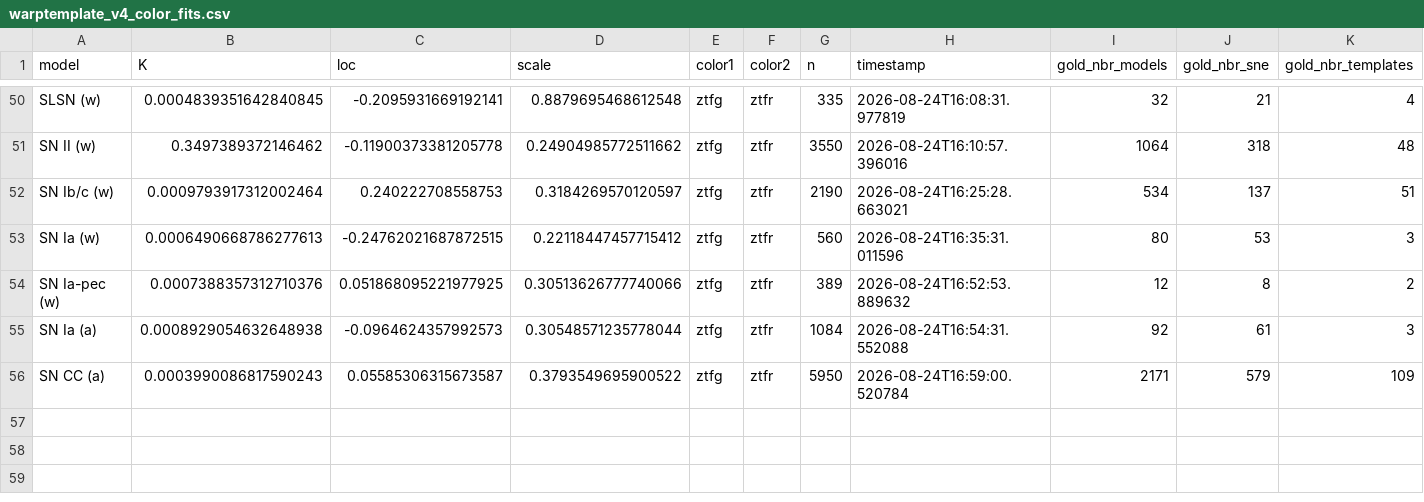
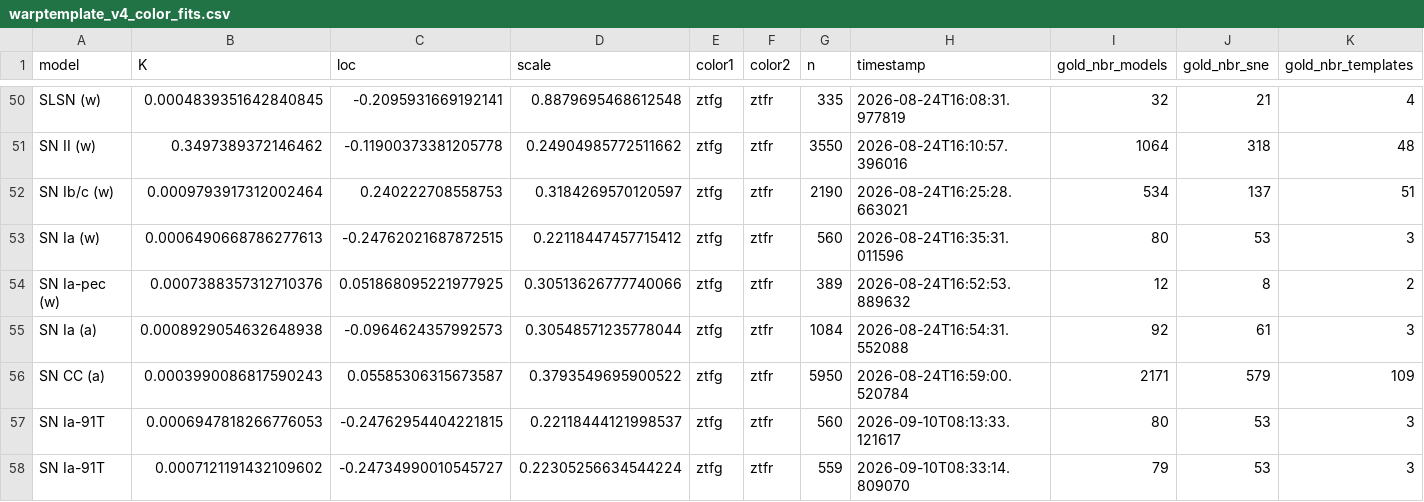
Before and after one commit to wombaugh/warpTemplate, a CSV file: scripts/warptemplate_v4_color_fits.csv, drawn as a sheet; only a part is shown, gaps mark what is left out; rows hold the shown columns only; the diff names each change by its address in the sheet, - before the commit and + after, or states it on an @@ line.

Commit message:
Include new SLSN/TDE models, johnsunu color mode + linearlized color fit.

```diff
--- a/scripts/warptemplate_v4_color_fits.csv
+++ b/scripts/warptemplate_v4_color_fits.csv
+row 57: SN Ia-91T | 0.0006947818266776053 | -0.24762954404221815 | 0.22118444121998537 | ztfg | ztfr | 560 | 2026-09-10T08:13:33.121617 | 80 | 53 | 3
+row 58: SN Ia-91T | 0.0007121191432109602 | -0.24734990010545727 | 0.22305256634544224 | ztfg | ztfr | 559 | 2026-09-10T08:33:14.809070 | 79 | 53 | 3
```
Also changed, not shown: 5 other files.
